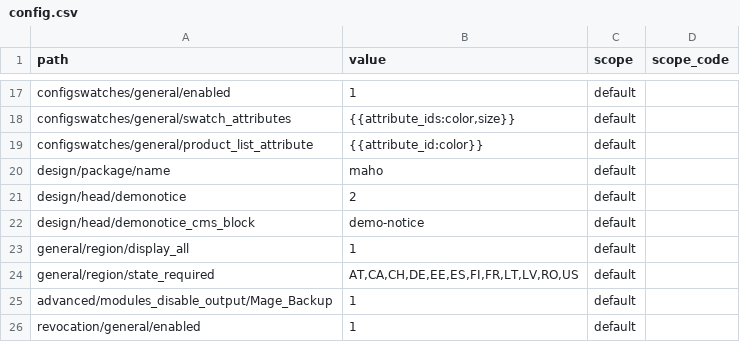
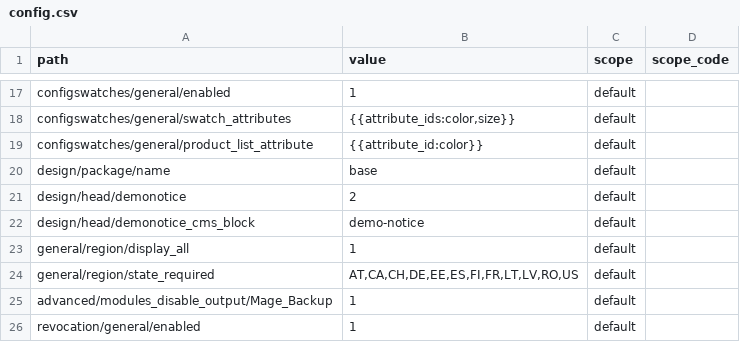
Before and after one commit to MahoCommerce/maho-sample-data, a CSV file: packs/_shared/config.csv, drawn as a sheet; only a part is shown, gaps mark what is left out.

```diff
--- a/packs/_shared/config.csv
+++ b/packs/_shared/config.csv
@@ -19,3 +19,3 @@ configswatches/general/swatch_attributes,"{{attribute_ids:color,size}}",default,
 configswatches/general/product_list_attribute,{{attribute_id:color}},default,
-design/package/name,maho,default,
+design/package/name,base,default,
 design/head/demonotice,2,default,
```
Also changed, not shown: 1 other file.
